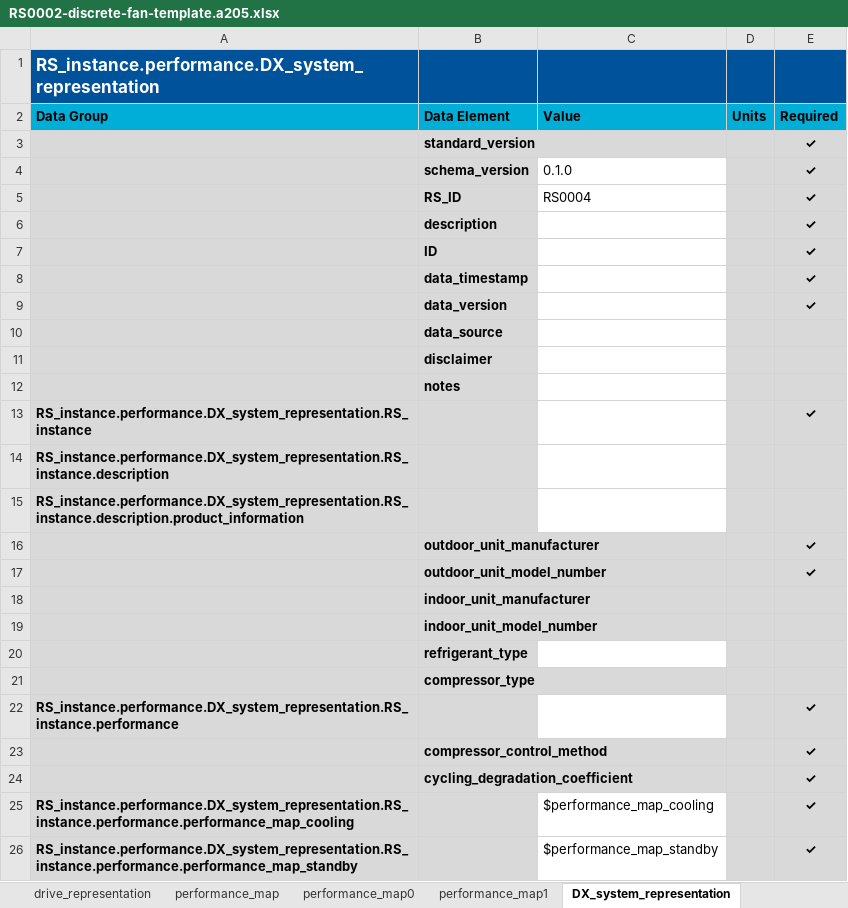
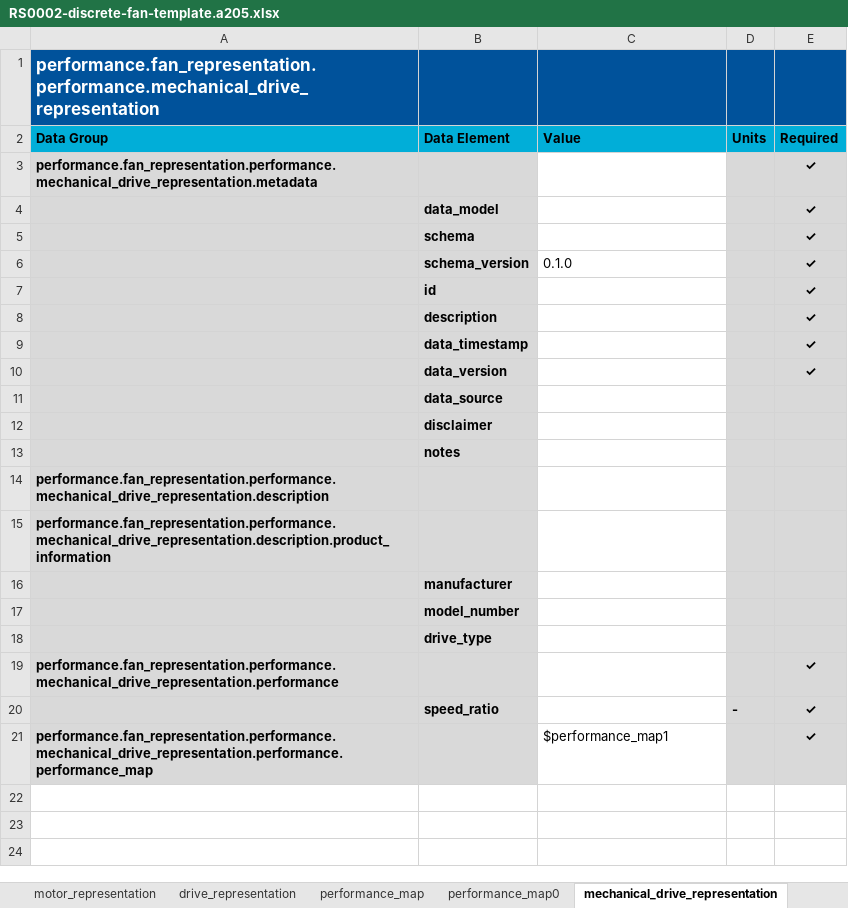
Before and after one commit to open205/open205.github.io, an Excel workbook: assets/templates/RS0002-discrete-fan-template.a205.xlsx, sheet mechanical_drive_representation, drawn as a sheet; values as stored, in another font and other column widths than the file's, no borders; removed rows and columns are numbered as before the commit, all else as after; the diff names each change by its address in the sheet, - before the commit and + after, or states it on an @@ line.

```diff
--- a/assets/templates/RS0002-discrete-fan-template.a205.xlsx (sheet mechanical_drive_representation)
+++ b/assets/templates/RS0002-discrete-fan-template.a205.xlsx (sheet mechanical_drive_representation)
-sheet tab: DX_system_representation
+sheet tab: mechanical_drive_representation
-A1 (Data Group): RS_instance.performance.DX_system_representation
+A1 (Data Group): performance.fan_representation.performance.mechanical_drive_representation
+row 3: performance.fan_representation.performance.mechanical_drive_representation.metadata |  |  |  | ✓
-B4 (Data Element): standard_version
+B4 (Data Element): data_model
+row 5:  | schema |  |  | ✓
-row 5:  | RS_ID | RS0004 |  | ✓
+row 7:  | id |  |  | ✓
-row 7:  | ID |  |  | ✓
-row 13: RS_instance.performance.DX_system_representation.RS_instance |  |  |  | ✓
-A14 (Data Group): RS_instance.performance.DX_system_representation.RS_instance.description
+A14 (Data Group): performance.fan_representation.performance.mechanical_drive_representation.description
-A15 (Data Group): RS_instance.performance.DX_system_representation.RS_instance.description.product_information
+A15 (Data Group): performance.fan_representation.performance.mechanical_drive_representation.description.product_information
-row 16:  | outdoor_unit_manufacturer |  |  | ✓
-row 17:  | outdoor_unit_model_number |  |  | ✓
-B16 (Data Element): indoor_unit_manufacturer
+B16 (Data Element): manufacturer
-B17 (Data Element): indoor_unit_model_number
+B17 (Data Element): model_number
-B18 (Data Element): refrigerant_type
+B18 (Data Element): drive_type
-row 21:  | compressor_type
-A19 (Data Group): RS_instance.performance.DX_system_representation.RS_instance.performance
+A19 (Data Group): performance.fan_representation.performance.mechanical_drive_representation.performance
-row 23:  | compressor_control_method |  |  | ✓
-row 24:  | cycling_degradation_coefficient |  |  | ✓
-row 25: RS_instance.performance.DX_system_representation.RS_instance.performance.performance_map_cooling |  | $performance_map_cooling |  | ✓
+row 20:  | speed_ratio |  | - | ✓
-A21 (Data Group): RS_instance.performance.DX_system_representation.RS_instance.performance.performance_map_standby
+A21 (Data Group): performance.fan_representation.performance.mechanical_drive_representation.performance.performance_map
-C21 (Value): $performance_map_standby
+C21 (Value): $performance_map1
```
Also changed, not shown: sheet RS0002, sheet fan_representation, sheet motor_representation, sheet drive_representation, sheet performance_map1, sheet assembly_components, 5 more sheets, other sheet tabs, assets/examples/xlsx/RS0001/Chiller-Constant-Efficiency.RS0001.a205.xlsx, assets/templates/RS0001-template.a205.xlsx, 44 other files.
